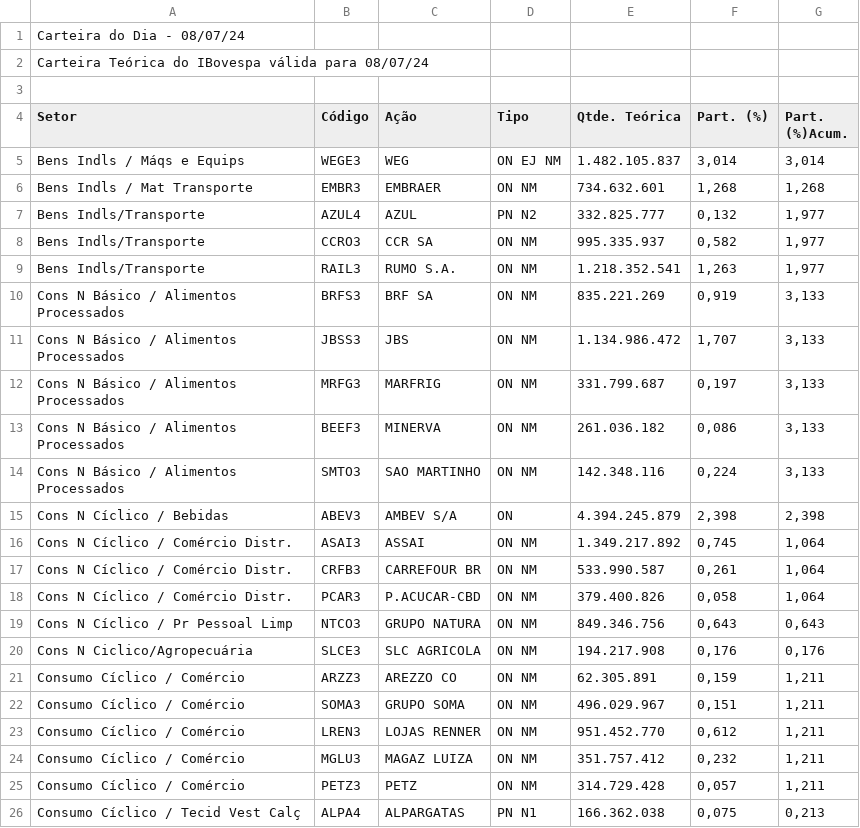
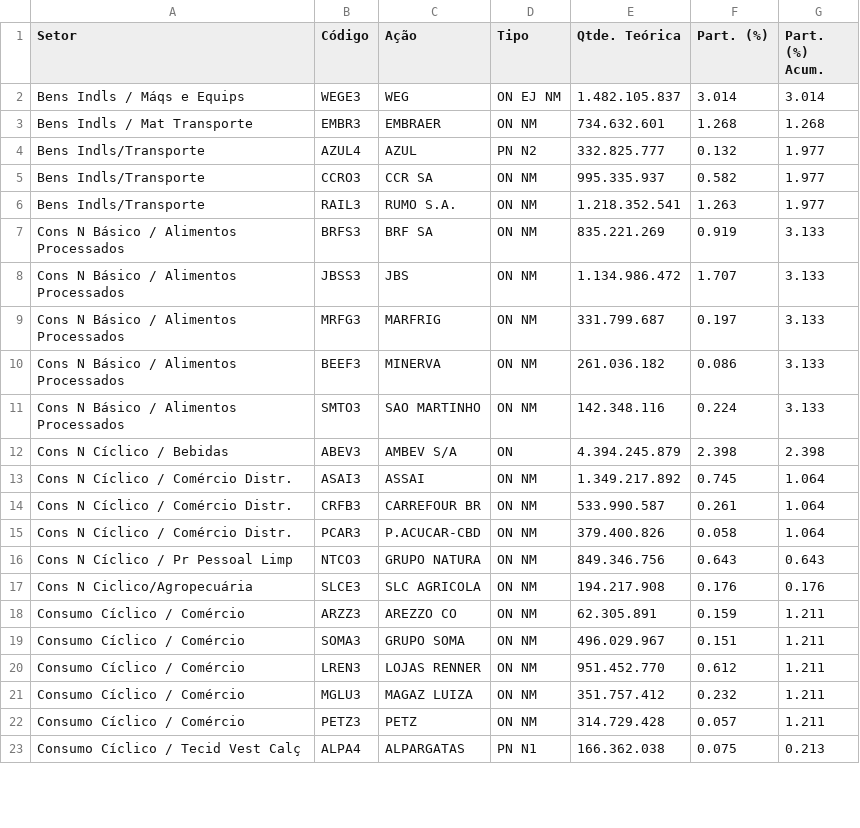
Before and after one commit to AmericoAlves35/Tech-Challenge-2_Am, a CSV file: 03_dados_pregao_b3.csv, drawn as a sheet; only a part is shown; the diff covers the shown part only.

```diff
--- a/03_dados_pregao_b3.csv
+++ b/03_dados_pregao_b3.csv
@@ -1,26 +1,23 @@
-Carteira do Dia - 08/07/24
-Carteira Teórica do IBovespa válida para 08/07/24
-
-Setor,Código,Ação,Tipo,Qtde. Teórica,Part. (%),Part. (%)Acum.
-Bens Indls / Máqs e Equips,WEGE3,WEG,ON EJ NM,1.482.105.837,"3,014","3,014"
-Bens Indls / Mat Transporte,EMBR3,EMBRAER,ON NM,734.632.601,"1,268","1,268"
-Bens Indls/Transporte,AZUL4,AZUL,PN N2,332.825.777,"0,132","1,977"
-Bens Indls/Transporte,CCRO3,CCR SA,ON NM,995.335.937,"0,582","1,977"
-Bens Indls/Transporte,RAIL3,RUMO S.A.,ON NM,1.218.352.541,"1,263","1,977"
-Cons N Básico / Alimentos Processados,BRFS3,BRF SA,ON NM,835.221.269,"0,919","3,133"
-Cons N Básico / Alimentos Processados,JBSS3,JBS,ON NM,1.134.986.472,"1,707","3,133"
-Cons N Básico / Alimentos Processados,MRFG3,MARFRIG,ON NM,331.799.687,"0,197","3,133"
-Cons N Básico / Alimentos Processados,BEEF3,MINERVA,ON NM,261.036.182,"0,086","3,133"
-Cons N Básico / Alimentos Processados,SMTO3,SAO MARTINHO,ON NM,142.348.116,"0,224","3,133"
-Cons N Cíclico / Bebidas,ABEV3,AMBEV S/A,ON,4.394.245.879,"2,398","2,398"
-Cons N Cíclico / Comércio Distr.,ASAI3,ASSAI,ON NM,1.349.217.892,"0,745","1,064"
-Cons N Cíclico / Comércio Distr.,CRFB3,CARREFOUR BR,ON NM,533.990.587,"0,261","1,064"
-Cons N Cíclico / Comércio Distr.,PCAR3,P.ACUCAR-CBD,ON NM,379.400.826,"0,058","1,064"
-Cons N Cíclico / Pr Pessoal Limp,NTCO3,GRUPO NATURA,ON NM,849.346.756,"0,643","0,643"
-Cons N Ciclico/Agropecuária,SLCE3,SLC AGRICOLA,ON NM,194.217.908,"0,176","0,176"
-Consumo Cíclico / Comércio,ARZZ3,AREZZO CO,ON NM,62.305.891,"0,159","1,211"
-Consumo Cíclico / Comércio,SOMA3,GRUPO SOMA,ON NM,496.029.967,"0,151","1,211"
-Consumo Cíclico / Comércio,LREN3,LOJAS RENNER,ON NM,951.452.770,"0,612","1,211"
-Consumo Cíclico / Comércio,MGLU3,MAGAZ LUIZA,ON NM,351.757.412,"0,232","1,211"
-Consumo Cíclico / Comércio,PETZ3,PETZ,ON NM,314.729.428,"0,057","1,211"
-Consumo Cíclico / Tecid Vest Calç,ALPA4,ALPARGATAS,PN N1,166.362.038,"0,075","0,213"
+Setor,Código,Ação,Tipo,Qtde. Teórica,Part. (%),Part. (%) Acum.
+Bens Indls / Máqs e Equips,WEGE3,WEG,ON EJ NM,1.482.105.837,3.014,3.014
+Bens Indls / Mat Transporte,EMBR3,EMBRAER,ON NM,734.632.601,1.268,1.268
+Bens Indls/Transporte,AZUL4,AZUL,PN N2,332.825.777,0.132,1.977
+Bens Indls/Transporte,CCRO3,CCR SA,ON NM,995.335.937,0.582,1.977
+Bens Indls/Transporte,RAIL3,RUMO S.A.,ON NM,1.218.352.541,1.263,1.977
+Cons N Básico / Alimentos Processados,BRFS3,BRF SA,ON NM,835.221.269,0.919,3.133
+Cons N Básico / Alimentos Processados,JBSS3,JBS,ON NM,1.134.986.472,1.707,3.133
+Cons N Básico / Alimentos Processados,MRFG3,MARFRIG,ON NM,331.799.687,0.197,3.133
+Cons N Básico / Alimentos Processados,BEEF3,MINERVA,ON NM,261.036.182,0.086,3.133
+Cons N Básico / Alimentos Processados,SMTO3,SAO MARTINHO,ON NM,142.348.116,0.224,3.133
+Cons N Cíclico / Bebidas,ABEV3,AMBEV S/A,ON,4.394.245.879,2.398,2.398
+Cons N Cíclico / Comércio Distr.,ASAI3,ASSAI,ON NM,1.349.217.892,0.745,1.064
+Cons N Cíclico / Comércio Distr.,CRFB3,CARREFOUR BR,ON NM,533.990.587,0.261,1.064
+Cons N Cíclico / Comércio Distr.,PCAR3,P.ACUCAR-CBD,ON NM,379.400.826,0.058,1.064
+Cons N Cíclico / Pr Pessoal Limp,NTCO3,GRUPO NATURA,ON NM,849.346.756,0.643,0.643
+Cons N Ciclico/Agropecuária,SLCE3,SLC AGRICOLA,ON NM,194.217.908,0.176,0.176
+Consumo Cíclico / Comércio,ARZZ3,AREZZO CO,ON NM,62.305.891,0.159,1.211
+Consumo Cíclico / Comércio,SOMA3,GRUPO SOMA,ON NM,496.029.967,0.151,1.211
+Consumo Cíclico / Comércio,LREN3,LOJAS RENNER,ON NM,951.452.770,0.612,1.211
+Consumo Cíclico / Comércio,MGLU3,MAGAZ LUIZA,ON NM,351.757.412,0.232,1.211
+Consumo Cíclico / Comércio,PETZ3,PETZ,ON NM,314.729.428,0.057,1.211
+Consumo Cíclico / Tecid Vest Calç,ALPA4,ALPARGATAS,PN N1,166.362.038,0.075,0.213
```
Also changed, not shown: 137 edited cells elsewhere in this file, 3 other files.
